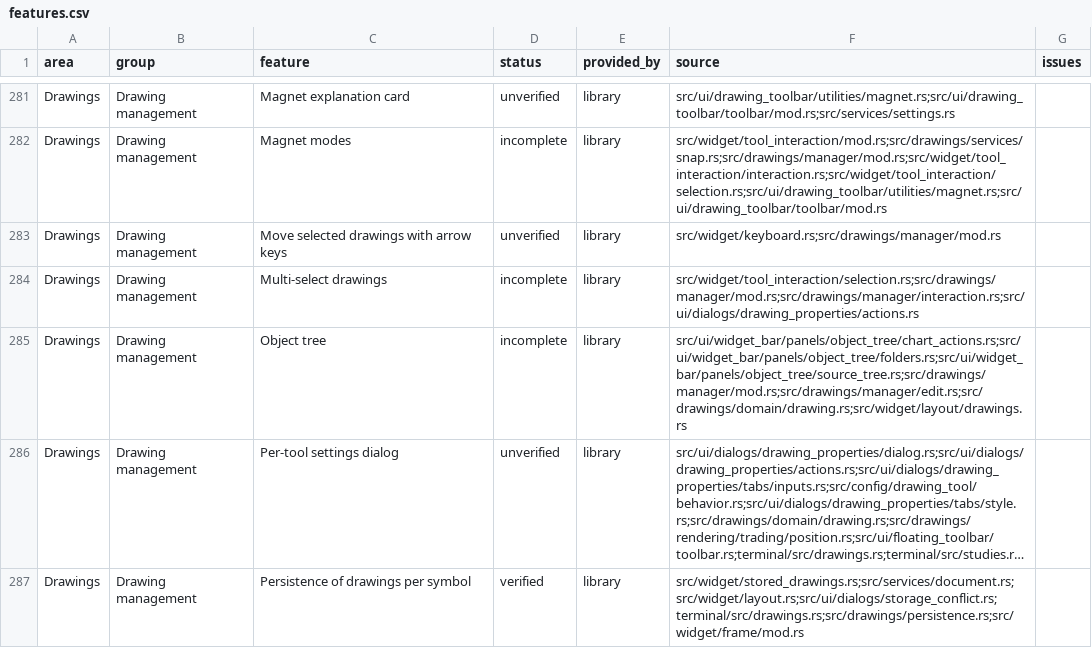
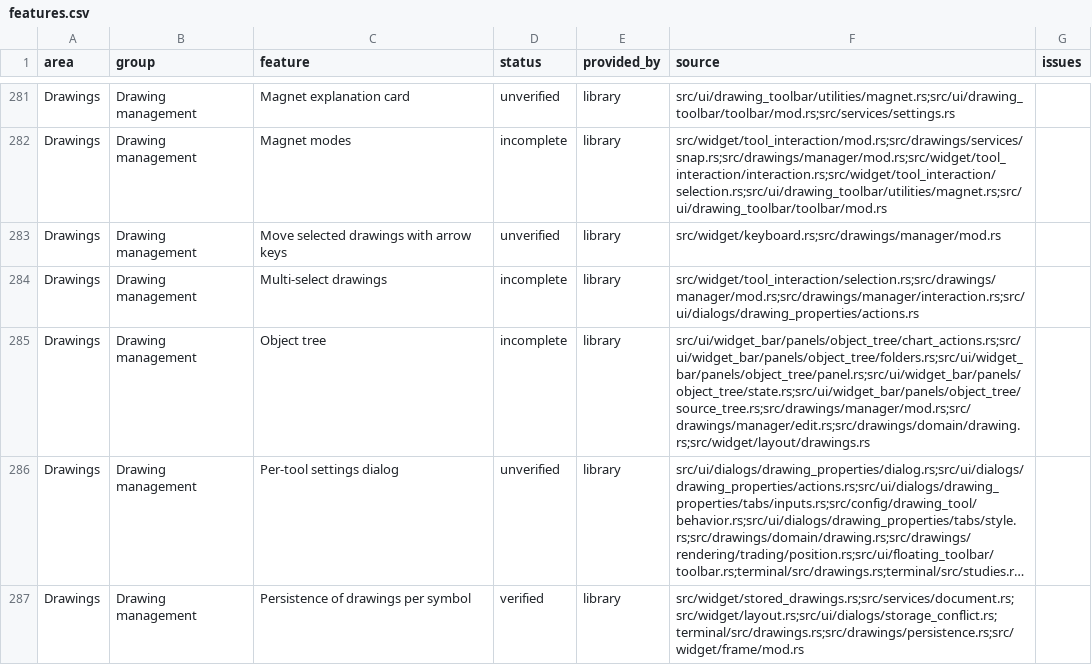
Before and after one commit to userFRM/egui-charts, a CSV file: docs/progress/features.csv, drawn as a sheet; only a part is shown, gaps mark what is left out; long unchanged cells end in …; the diff names each change by its address in the sheet, - before the commit and + after, or states it on an @@ line.

Commit message:
fix(drawings): keep object tree folders collapsed across charts
ObjectTreePanel::show kept only the collapsed paths present in the rows
of the current frame. A host that shows one panel for the active chart of
a layout therefore lost the collapsed state as soon as the panel showed a
chart or symbol without those folders.

The pruning goes, and its one real job moves to the actions that remove a
folder from the panel: DeleteFolder clears the paths it emptied, keeping
those still held by locked drawings, and a successful MoveFolder clears
the paths under the old and new locations, so a moved folder shows
expanded as before. CreateFolder already clears the path it creates.

Closes #2314

```diff
--- a/docs/progress/features.csv
+++ b/docs/progress/features.csv
-F285 (source): src/ui/widget_bar/panels/object_tree/chart_actions.rs;src/ui/widget_bar/panels/object_tree/folders.rs;src/ui/widget_bar/panels/object_tree/source_tree.rs;src/drawings/manager/mod.rs;src/drawings/manager/edit.rs;src/drawings/domain/drawing.rs;src/widget/layout/drawings.rs
+F285 (source): src/ui/widget_bar/panels/object_tree/chart_actions.rs;src/ui/widget_bar/panels/object_tree/folders.rs;src/ui/widget_bar/panels/object_tree/panel.rs;src/ui/widget_bar/panels/object_tree/state.rs;src/ui/widget_bar/panels/object_tree/source_tree.rs;src/drawings/manager/mod.rs;src/drawings/manager/edit.rs;src/drawings/domain/drawing.rs;src/widget/layout/drawings.rs
```
Also changed, not shown: 4 other files.
